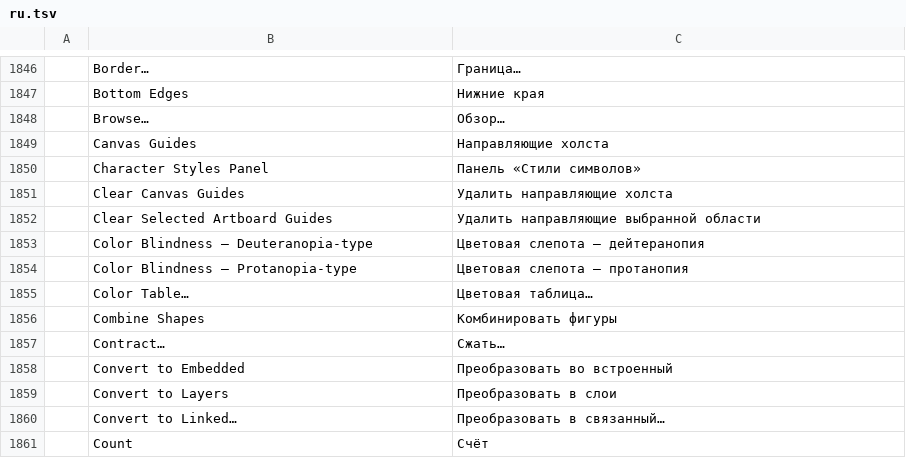
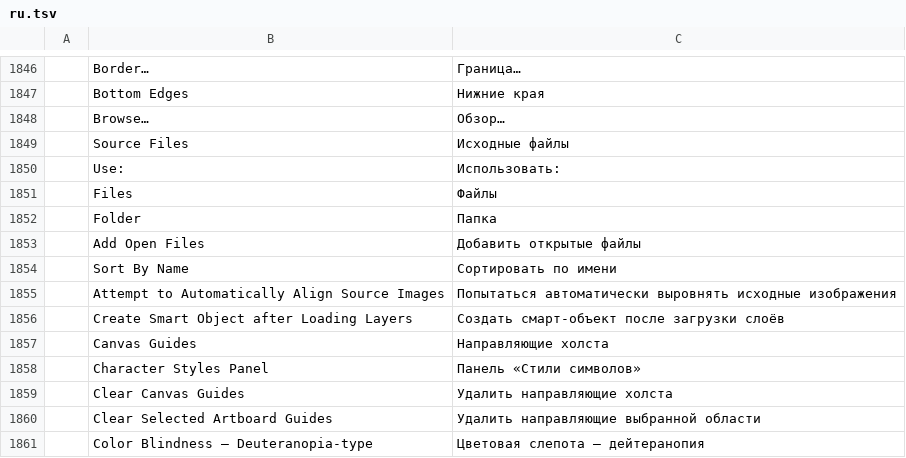
Before and after one commit to salim-studio/photosweet, a TSV file: crates/ui-egui/src/i18n/ru.tsv, drawn as a sheet; only a part is shown, gaps mark what is left out; the shorter side is filled out with more unchanged rows.

Commit message:
Load Files into Stack: Photoshop's dialog with a Source Files list and the align option (#4671, #4696) (#4705)

```diff
--- a/crates/ui-egui/src/i18n/ru.tsv
+++ b/crates/ui-egui/src/i18n/ru.tsv
@@ -1848,2 +1848,10 @@
 	Browse…	Обзор…
+	Source Files	Исходные файлы
+	Use:	Использовать:
+	Files	Файлы
+	Folder	Папка
+	Add Open Files	Добавить открытые файлы
+	Sort By Name	Сортировать по имени
+	Attempt to Automatically Align Source Images	Попытаться автоматически выровнять исходные изображения
+	Create Smart Object after Loading Layers	Создать смарт-объект после загрузки слоёв
 	Canvas Guides	Направляющие холста
```
Also changed, not shown: crates/ui-egui/src/i18n/el.tsv, crates/ui-egui/src/i18n/fr.tsv, 26 other files.
